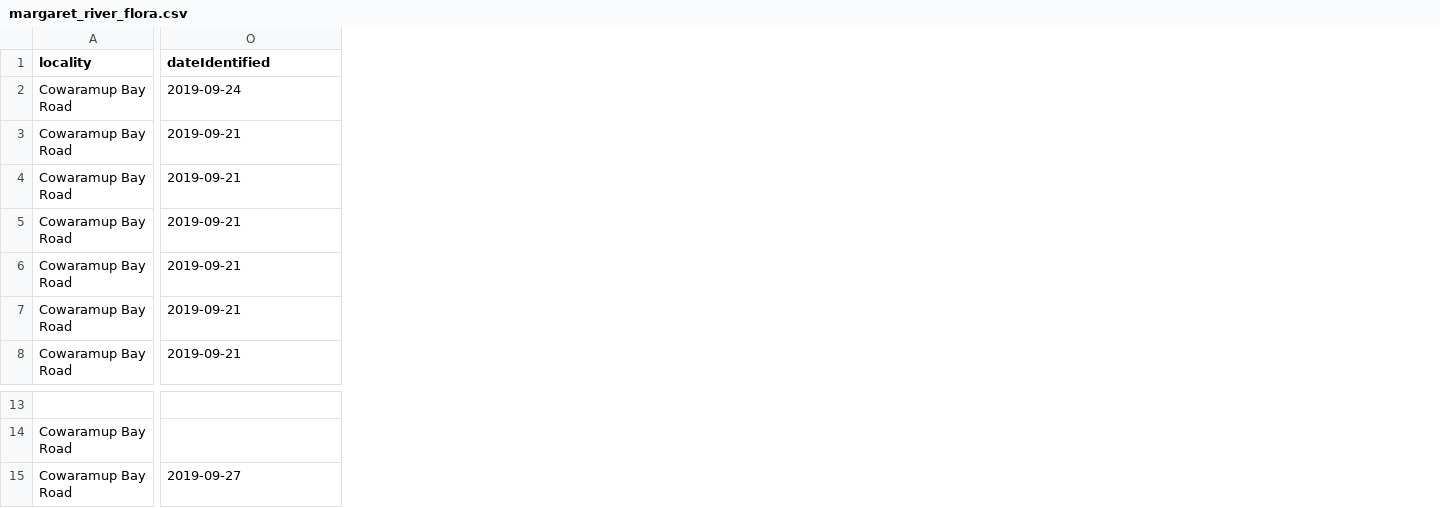
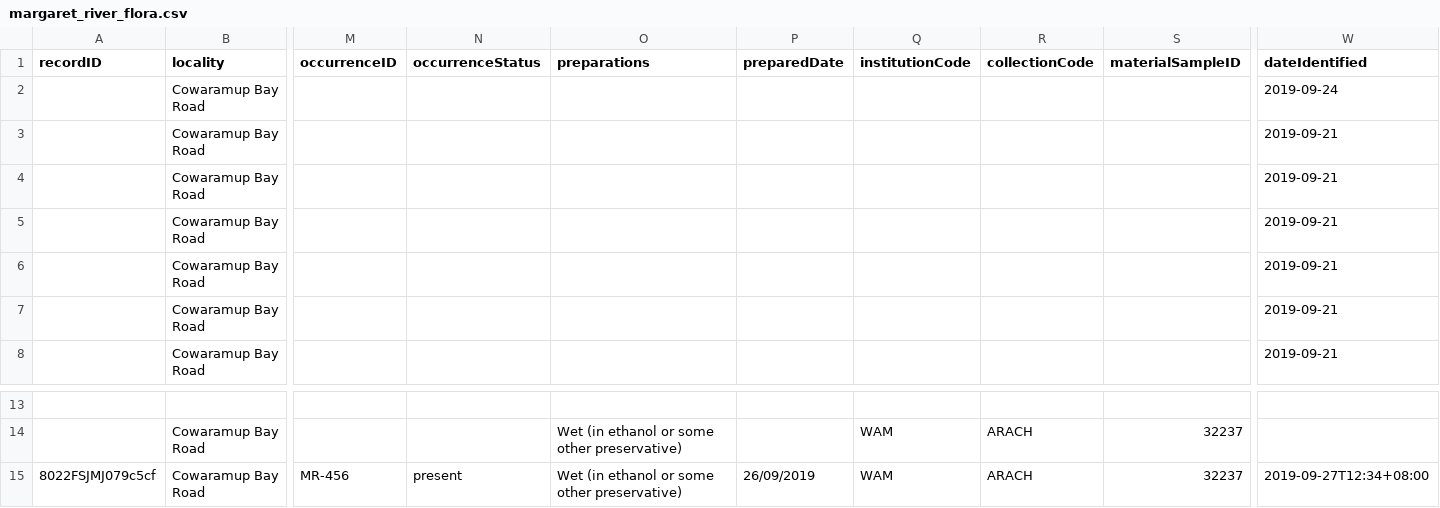
Before and after one commit to gaiaresources/abis-mapping, a CSV file: abis_mapping/templates/dwc_mvp/examples/margaret_river_flora/margaret_river_flora.csv, drawn as a sheet; only a part is shown, gaps mark what is left out; addresses are those after the commit; the diff names each change by its address in the sheet, - before the commit and + after, or states it on an @@ line.

Commit message:
More mapping updates, test data changes, schema changes, etc

```diff
--- a/abis_mapping/templates/dwc_mvp/examples/margaret_river_flora/margaret_river_flora.csv
+++ b/abis_mapping/templates/dwc_mvp/examples/margaret_river_flora/margaret_river_flora.csv
+column A (recordID), row 15: 8022FSJMJ079c5cf
+column M (occurrenceID), row 15: MR-456
+column N (occurrenceStatus), row 15: present
+column O (preparations), rows 14-15: Wet (in ethanol or some other preservative) | Wet (in ethanol or some other preservative)
+column P (preparedDate), row 15: 26/09/2019
+column Q (institutionCode), rows 14-15: WAM | WAM
+column R (collectionCode), rows 14-15: ARACH | ARACH
+column S (materialSampleID), rows 14-15: 32237 | 32237
-W15 (dateIdentified): 2019-09-27
+W15 (dateIdentified): 2019-09-27T12:34+08:00
```
Also changed, not shown: abis_mapping/templates/dwc_mvp/dwc_mvp.csv, 5 other files.
